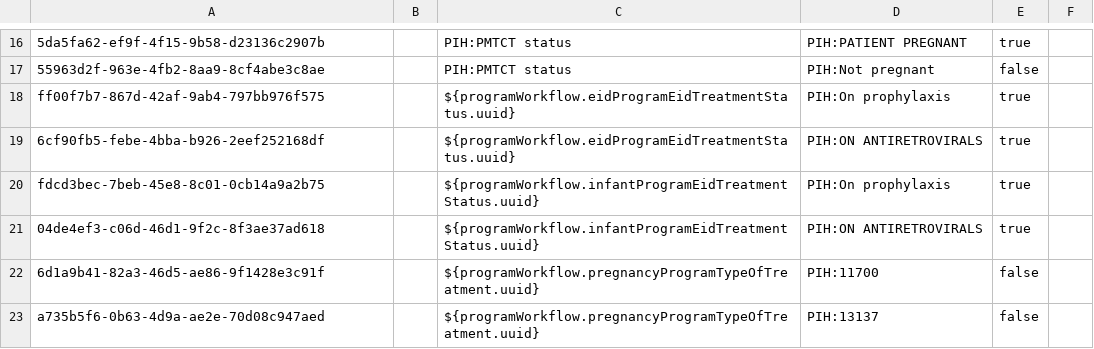
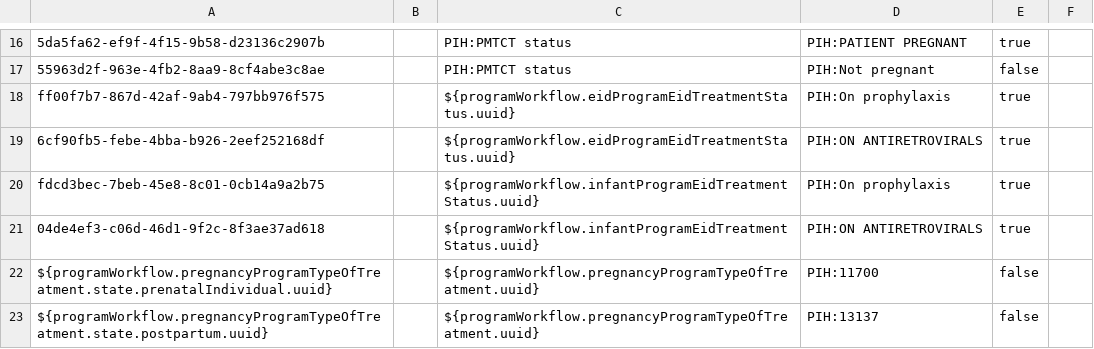
Before and after one commit to PIH/openmrs-config-pihemr, a CSV file: configuration/programworkflowstates/programworkflowstates.csv, drawn as a sheet; only a part is shown, gaps mark what is left out.

Commit message:
UHM-7443 and UHM-7992 - pregnancy program dashboard (#526)

```diff
--- a/configuration/programworkflowstates/programworkflowstates.csv
+++ b/configuration/programworkflowstates/programworkflowstates.csv
@@ -21,3 +21,3 @@ fdcd3bec-7beb-45e8-8c01-0cb14a9a2b75,,${programWorkflow.infantProgramEidTreatmen
 04de4ef3-c06d-46d1-9f2c-8f3ae37ad618,,${programWorkflow.infantProgramEidTreatmentStatus.uuid},PIH:ON ANTIRETROVIRALS,true,
-6d1a9b41-82a3-46d5-ae86-9f1428e3c91f,,${programWorkflow.pregnancyProgramTypeOfTreatment.uuid},PIH:11700,false,
-a735b5f6-0b63-4d9a-ae2e-70d08c947aed,,${programWorkflow.pregnancyProgramTypeOfTreatment.uuid},PIH:13137,false,
+${programWorkflow.pregnancyProgramTypeOfTreatment.state.prenatalIndividual.uuid},,${programWorkflow.pregnancyProgramTypeOfTreatment.uuid},PIH:11700,false,
+${programWorkflow.pregnancyProgramTypeOfTreatment.state.postpartum.uuid},,${programWorkflow.pregnancyProgramTypeOfTreatment.uuid},PIH:13137,false,
```
Also changed, not shown: 1 other file.
